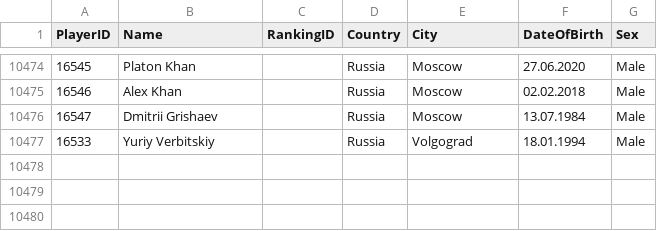
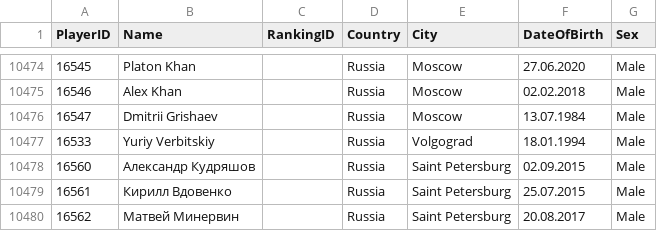
Before and after one commit to amundfylling/Scorpion-Scraper-2.0, a CSV file: data/players_data.csv, drawn as a sheet; only a part is shown, gaps mark what is left out; the diff names each change by its address in the sheet, - before the commit and + after, or states it on an @@ line.

```diff
--- a/data/players_data.csv
+++ b/data/players_data.csv
+row 10478: 16560 | Александр Кудряшов |  | Russia | Saint Petersburg | 02.09.2015 | Male
+row 10479: 16561 | Кирилл Вдовенко |  | Russia | Saint Petersburg | 25.07.2015 | Male
+row 10480: 16562 | Матвей Минервин |  | Russia | Saint Petersburg | 20.08.2017 | Male
```
Also changed, not shown: data/tournament_data.csv, 3 other files.
